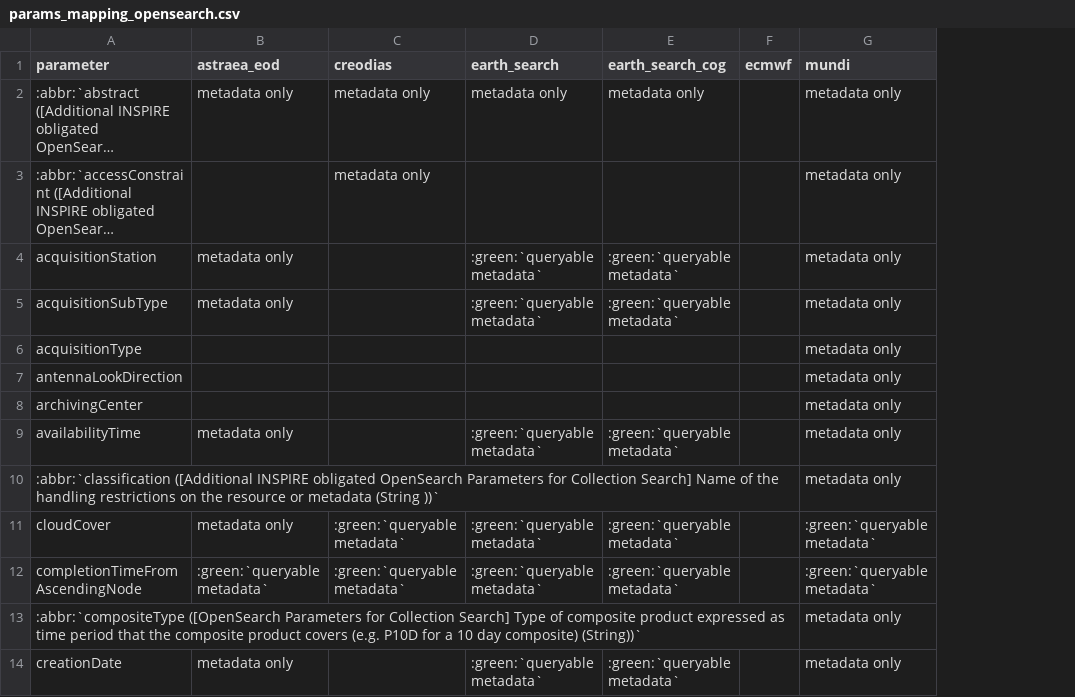
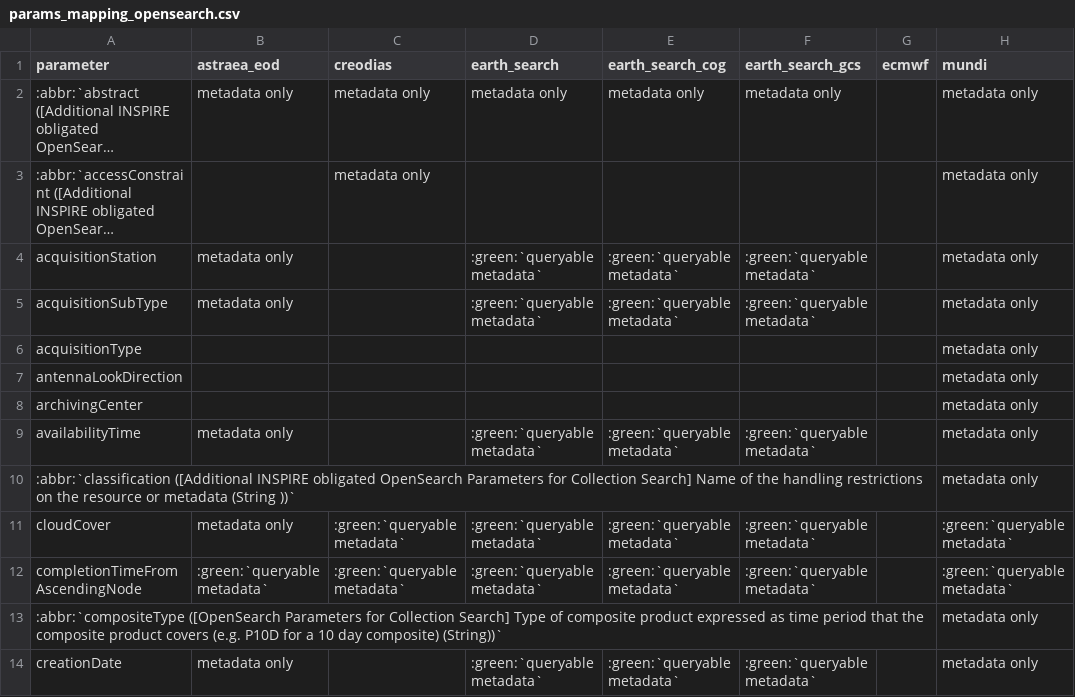
Before and after one commit to CS-SI/eodag, a CSV file: docs/_static/params_mapping_opensearch.csv, drawn as a sheet; only a part is shown; long unchanged cells end in …; the diff names each change by its address in the sheet, - before the commit and + after, or states it on an @@ line.

Commit message:
docs: new provider earth_search_gcs

```diff
--- a/docs/_static/params_mapping_opensearch.csv
+++ b/docs/_static/params_mapping_opensearch.csv
+column F (earth_search_gcs), rows 2-14: metadata only |  | :green:`queryable metadata` | :green:`queryable metadata` |  |  |  | :green:`queryable metadata` |  | :green:`queryable metadata` | :green:`queryable metadata` |  | :green:`queryable metadata`
```
Also changed, not shown: docs/_static/params_mapping_extra.csv, 5 other files.
